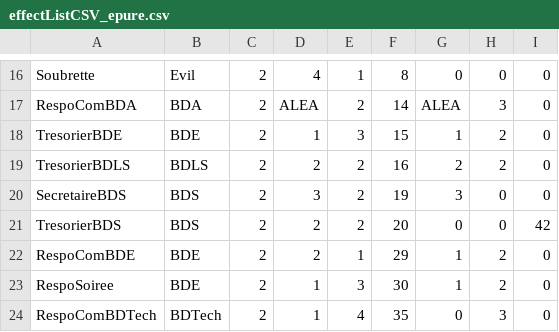
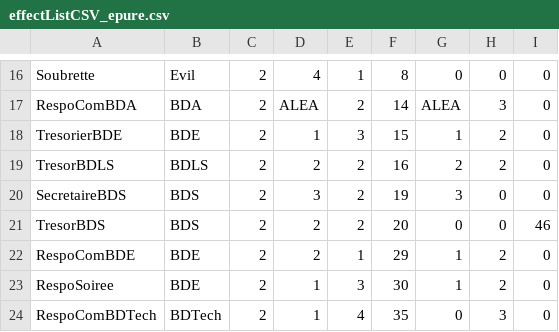
Before and after one commit to victor-lvsy/ENSEA_BRAWL, a CSV file: doc/effectListCSV_epure.csv, drawn as a sheet; only a part is shown, gaps mark what is left out; the diff covers the shown part only.

```diff
--- a/doc/effectListCSV_epure.csv
+++ b/doc/effectListCSV_epure.csv
@@ -18,5 +18,5 @@ RespoComBDA;BDA;2;ALEA;2;14;ALEA;3;0
 TresorierBDE;BDE;2;1;3;15;1;2;0
-TresorierBDLS;BDLS;2;2;2;16;2;2;0
+TresorBDLS;BDLS;2;2;2;16;2;2;0
 SecretaireBDS;BDS;2;3;2;19;3;0;0
-TresorierBDS;BDS;2;2;2;20;0;0;42
+TresorBDS;BDS;2;2;2;20;0;0;46
 RespoComBDE;BDE;2;2;1;29;1;2;0
```
Also changed, not shown: 10 edited cells elsewhere in this file, 2 other files.
